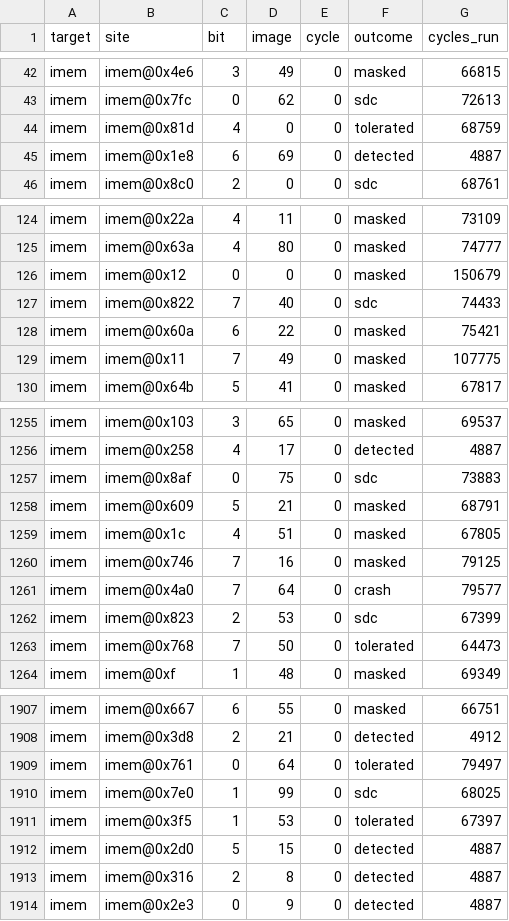
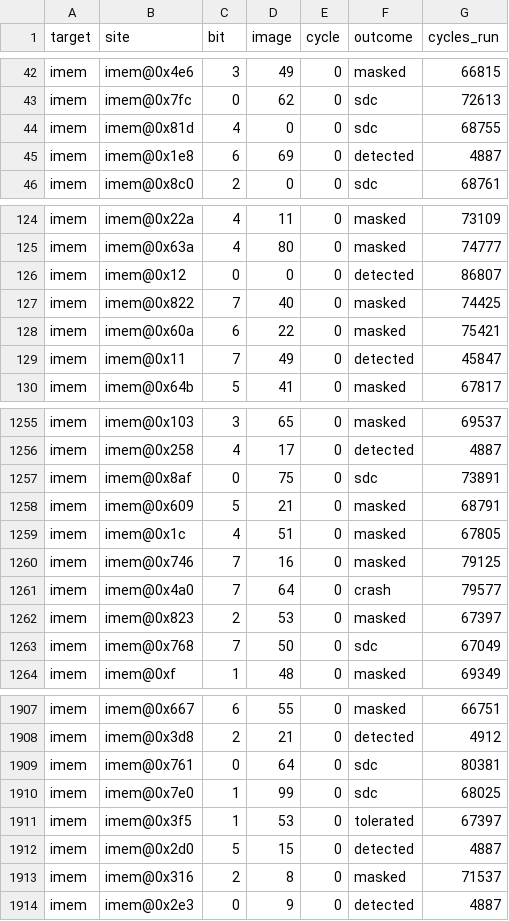
Before and after one commit to MilesEhrlich/rv32i-pipelined-cpu, a CSV file: fault/results_hard/code.csv, drawn as a sheet; only a part is shown, gaps mark what is left out; the diff covers the shown part only.

```diff
--- a/fault/results_hard/code.csv
+++ b/fault/results_hard/code.csv
@@ -43,3 +43,3 @@ imem,imem@0x4e6,3,49,0,masked,66815
 imem,imem@0x7fc,0,62,0,sdc,72613
-imem,imem@0x81d,4,0,0,tolerated,68759
+imem,imem@0x81d,4,0,0,sdc,68755
 imem,imem@0x1e8,6,69,0,detected,4887
@@ -125,6 +125,6 @@ imem,imem@0x22a,4,11,0,masked,73109
 imem,imem@0x63a,4,80,0,masked,74777
-imem,imem@0x12,0,0,0,masked,150679
-imem,imem@0x822,7,40,0,sdc,74433
+imem,imem@0x12,0,0,0,detected,86807
+imem,imem@0x822,7,40,0,masked,74425
 imem,imem@0x60a,6,22,0,masked,75421
-imem,imem@0x11,7,49,0,masked,107775
+imem,imem@0x11,7,49,0,detected,45847
 imem,imem@0x64b,5,41,0,masked,67817
@@ -1256,3 +1256,3 @@ imem,imem@0x103,3,65,0,masked,69537
 imem,imem@0x258,4,17,0,detected,4887
-imem,imem@0x8af,0,75,0,sdc,73883
+imem,imem@0x8af,0,75,0,sdc,73891
 imem,imem@0x609,5,21,0,masked,68791
@@ -1261,4 +1261,4 @@ imem,imem@0x746,7,16,0,masked,79125
 imem,imem@0x4a0,7,64,0,crash,79577
-imem,imem@0x823,2,53,0,sdc,67399
-imem,imem@0x768,7,50,0,tolerated,64473
+imem,imem@0x823,2,53,0,masked,67397
+imem,imem@0x768,7,50,0,sdc,67049
 imem,imem@0xf,1,48,0,masked,69349
@@ -1908,3 +1908,3 @@ imem,imem@0x667,6,55,0,masked,66751
 imem,imem@0x3d8,2,21,0,detected,4912
-imem,imem@0x761,0,64,0,tolerated,79497
+imem,imem@0x761,0,64,0,sdc,80381
 imem,imem@0x7e0,1,99,0,sdc,68025
@@ -1912,3 +1912,3 @@ imem,imem@0x3f5,1,53,0,tolerated,67397
 imem,imem@0x2d0,5,15,0,detected,4887
-imem,imem@0x316,2,8,0,detected,4887
+imem,imem@0x316,2,8,0,masked,71537
 imem,imem@0x2e3,0,9,0,detected,4887
```
Also changed, not shown: 89 edited cells elsewhere in this file, fault/results/ex_mem.csv, fault/results/id_ex.csv, 26 other files.
